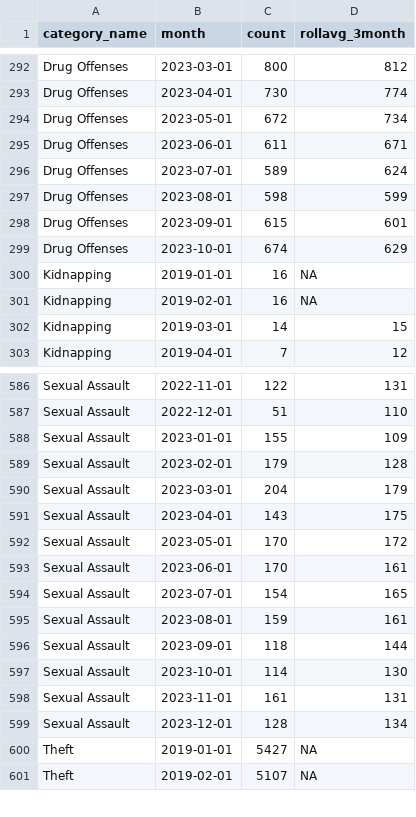
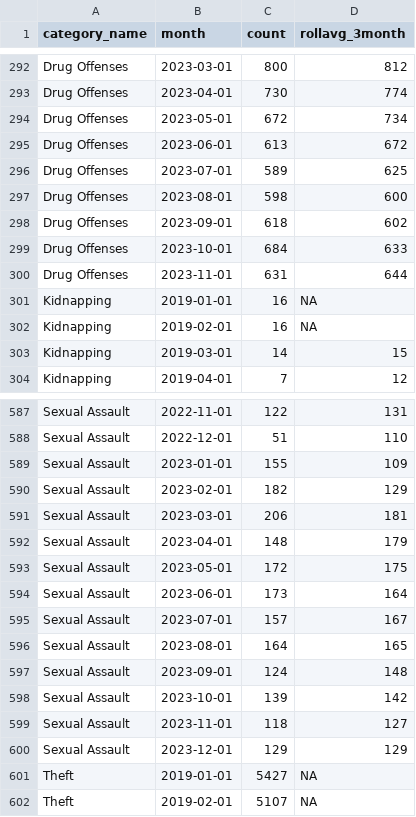
Before and after one commit to abcotvdata/safetytracker_houston, a CSV file: data/output/monthly/citywide_category_monthly.csv, drawn as a sheet; only a part is shown, gaps mark what is left out; the diff covers the shown part only.

```diff
--- a/data/output/monthly/citywide_category_monthly.csv
+++ b/data/output/monthly/citywide_category_monthly.csv
@@ -294,7 +294,8 @@ Drug Offenses,2023-04-01,730,774
 Drug Offenses,2023-05-01,672,734
-Drug Offenses,2023-06-01,611,671
-Drug Offenses,2023-07-01,589,624
-Drug Offenses,2023-08-01,598,599
-Drug Offenses,2023-09-01,615,601
-Drug Offenses,2023-10-01,674,629
+Drug Offenses,2023-06-01,613,672
+Drug Offenses,2023-07-01,589,625
+Drug Offenses,2023-08-01,598,600
+Drug Offenses,2023-09-01,618,602
+Drug Offenses,2023-10-01,684,633
+Drug Offenses,2023-11-01,631,644
 Kidnapping,2019-01-01,16,NA
@@ -588,13 +589,13 @@ Sexual Assault,2022-12-01,51,110
 Sexual Assault,2023-01-01,155,109
-Sexual Assault,2023-02-01,179,128
-Sexual Assault,2023-03-01,204,179
-Sexual Assault,2023-04-01,143,175
-Sexual Assault,2023-05-01,170,172
-Sexual Assault,2023-06-01,170,161
-Sexual Assault,2023-07-01,154,165
-Sexual Assault,2023-08-01,159,161
-Sexual Assault,2023-09-01,118,144
-Sexual Assault,2023-10-01,114,130
-Sexual Assault,2023-11-01,161,131
-Sexual Assault,2023-12-01,128,134
+Sexual Assault,2023-02-01,182,129
+Sexual Assault,2023-03-01,206,181
+Sexual Assault,2023-04-01,148,179
+Sexual Assault,2023-05-01,172,175
+Sexual Assault,2023-06-01,173,164
+Sexual Assault,2023-07-01,157,167
+Sexual Assault,2023-08-01,164,165
+Sexual Assault,2023-09-01,124,148
+Sexual Assault,2023-10-01,139,142
+Sexual Assault,2023-11-01,118,127
+Sexual Assault,2023-12-01,129,129
 Theft,2019-01-01,5427,NA
```
Also changed, not shown: 139 edited cells elsewhere in this file, data/output/beat/beat_category.csv, data/output/beat/sexassaults_beat.csv, 47 other files.
